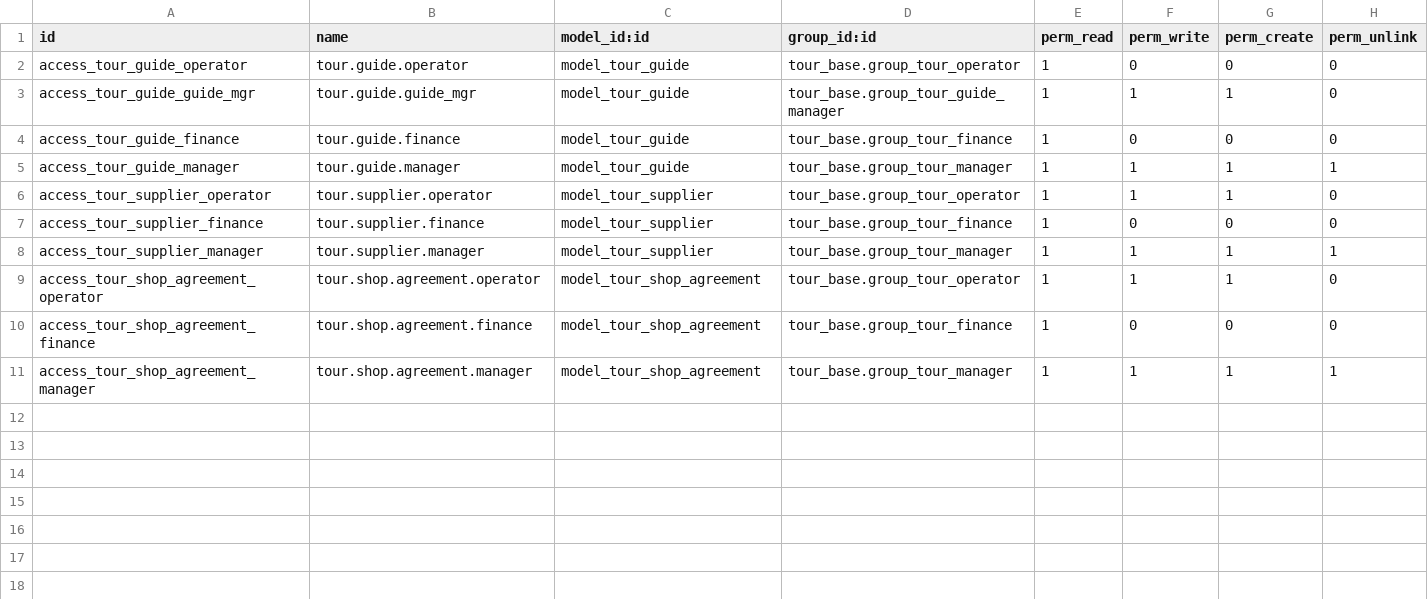
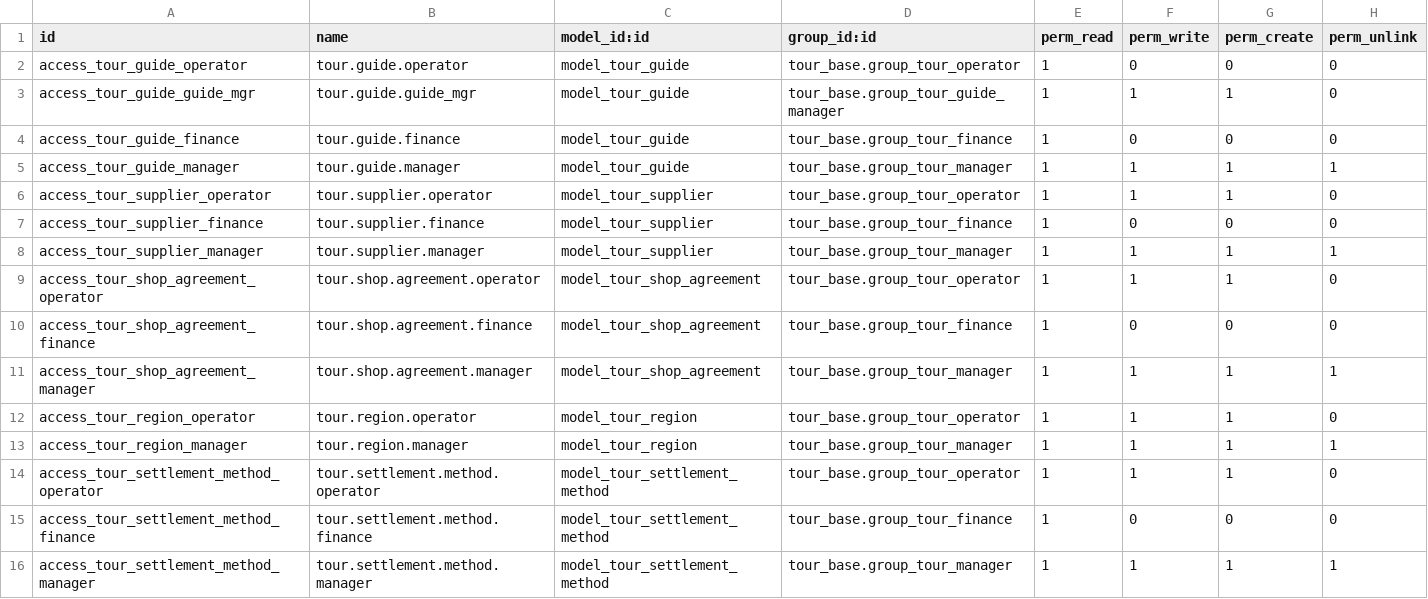
Before and after one commit to modelyi/odoo_tour, a CSV file: c-系统实现/tms-platform/addons/tour_resource/security/ir.model.access.csv, drawn as a sheet; the diff names each change by its address in the sheet, - before the commit and + after, or states it on an @@ line.

Commit message:
feat: 基础数据——区域维护、结算方式模型与菜单
- 新增 tour.region 模型（省/市/区三级结构）
- 新增 tour.settlement.method 模型（现付/预付/月结/签单）
- 替换 2 个占位菜单为真实 action
- 新增 ACL 权限配置

```diff
--- a/c-系统实现/tms-platform/addons/tour_resource/security/ir.model.access.csv
+++ b/c-系统实现/tms-platform/addons/tour_resource/security/ir.model.access.csv
+row 12: access_tour_region_operator | tour.region.operator | model_tour_region | tour_base.group_tour_operator | 1 | 1 | 1 | 0
+row 13: access_tour_region_manager | tour.region.manager | model_tour_region | tour_base.group_tour_manager | 1 | 1 | 1 | 1
+row 14: access_tour_settlement_method_operator | tour.settlement.method.operator | model_tour_settlement_method | tour_base.group_tour_operator | 1 | 1 | 1 | 0
+row 15: access_tour_settlement_method_finance | tour.settlement.method.finance | model_tour_settlement_method | tour_base.group_tour_finance | 1 | 0 | 0 | 0
+row 16: access_tour_settlement_method_manager | tour.settlement.method.manager | model_tour_settlement_method | tour_base.group_tour_manager | 1 | 1 | 1 | 1
```
Also changed, not shown: 6 other files.
